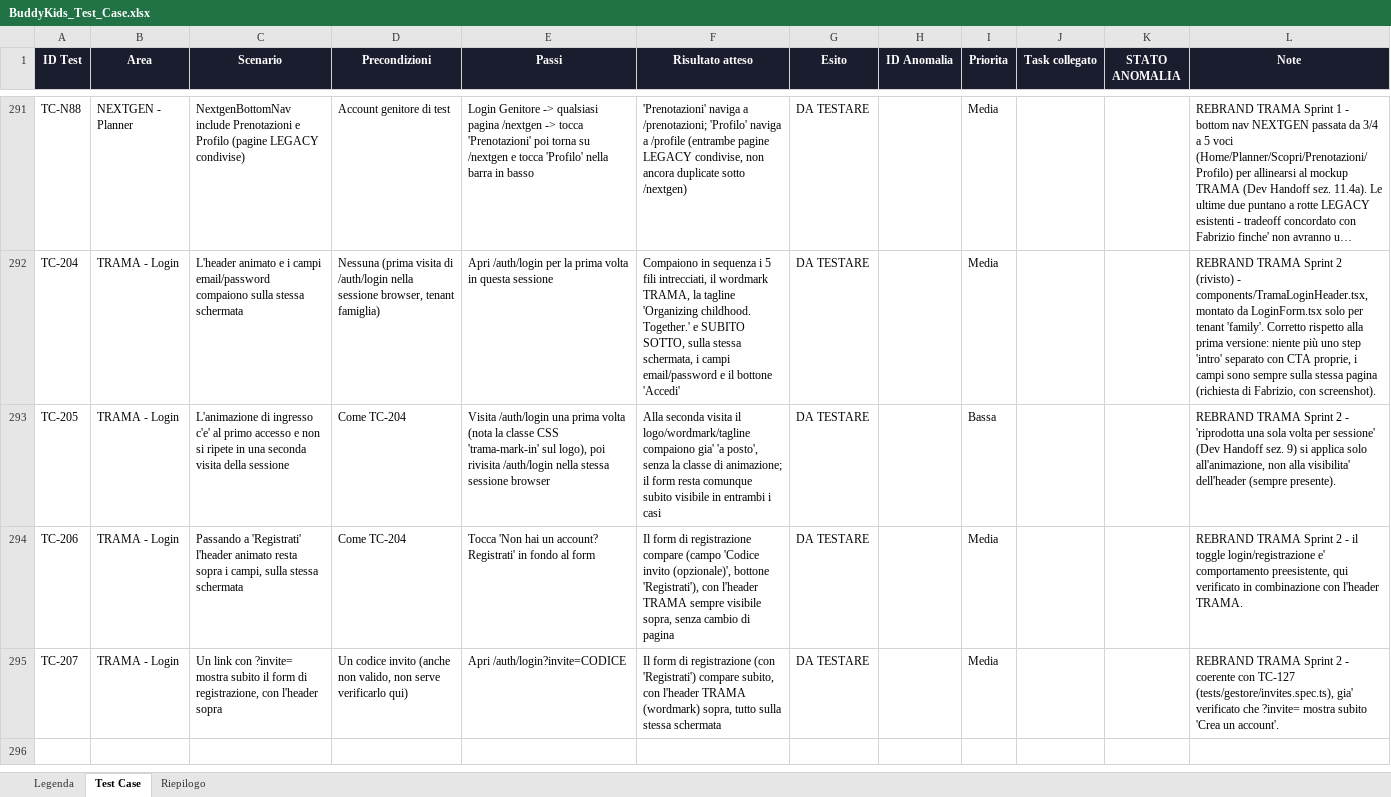
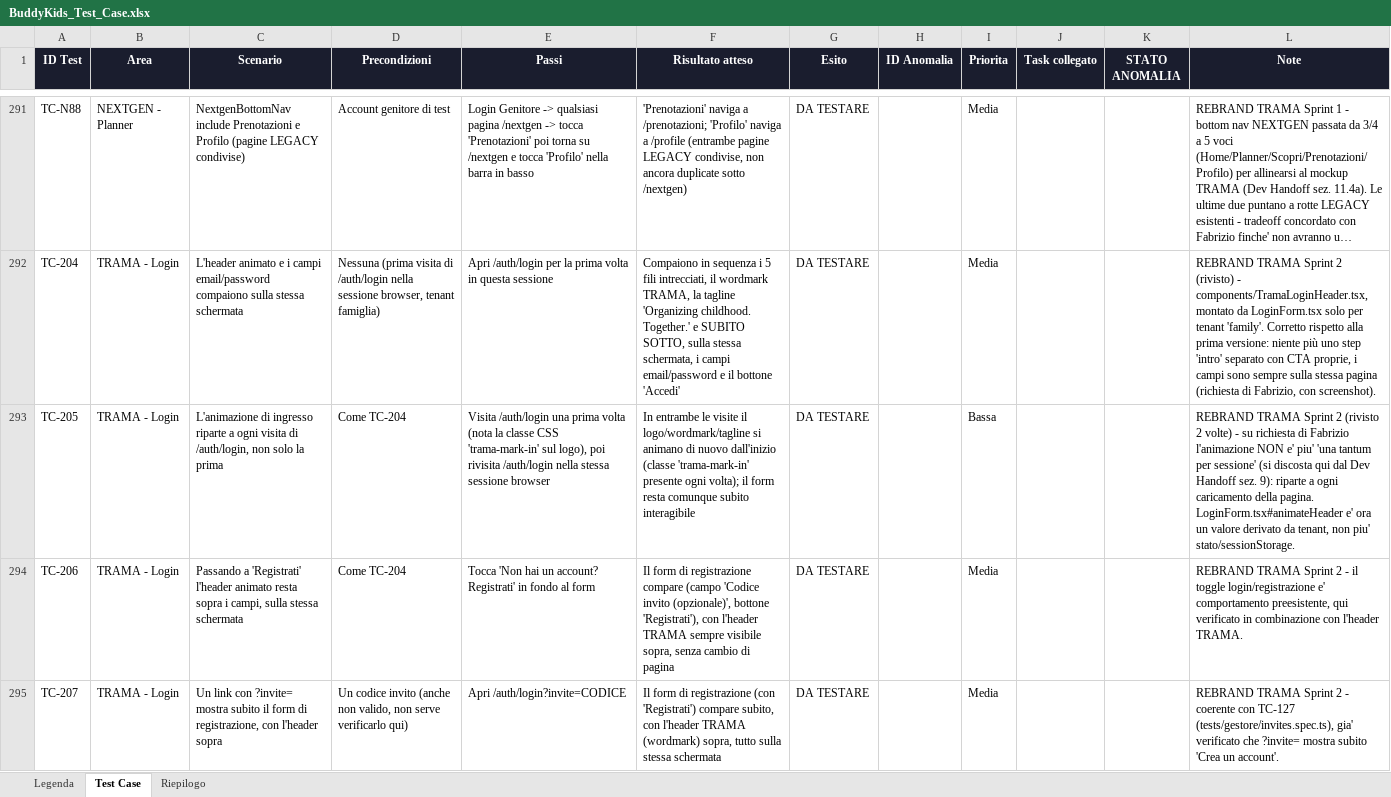
Before and after one commit to faberx83/buddykids-app, an Excel workbook: BuddyKids_Test_Case.xlsx, sheet Test Case, drawn as a sheet; only a part is shown, gaps mark what is left out; long unchanged cells end in …; values as stored, in another font and other column widths than the file's, no borders; charts and pictures and conditional formats not drawn; the diff names each change by its address in the sheet, - before the commit and + after, or states it on an @@ line.

Commit message:
TRAMA Login: l'animazione riparte a ogni visita, non solo una volta per sessione
- app/auth/login/LoginForm.tsx: animateHeader ora derivato da tenant (sempre true per famiglia), niente più stato/sessionStorage/useEffect one-shot — su richiesta di Fabrizio dopo test dal vivo ('vorrei l'animazione sempre all'inizio, poi la comparsa dei campi'). Si discosta qui dal Dev Handoff sez. 9 ('una sola volta per sessione'): istruzione diretta del prodotto.
- tests/genitori/login.spec.ts: TC-205 riscritto per verificare che l'animazione ricompaia a ogni visita
- xlsx: TC-205 aggiornato

```diff
--- a/BuddyKids_Test_Case.xlsx (sheet Test Case)
+++ b/BuddyKids_Test_Case.xlsx (sheet Test Case)
-C293 (Scenario): …di ingresso c'e' al primo accesso e non si ripete in una seconda visita della sessione
+C293 (Scenario): …di ingresso riparte a ogni visita di /auth/login, non solo la prima
-F293 (Risultato atteso): Alla seconda visita il logo/wordmark/tagline compaiono gia' 'a posto', senza la classe di animazione; il form resta comunque subito visibile in entrambi i casi
+F293 (Risultato atteso): In entrambe le visite il logo/wordmark/tagline si animano di nuovo dall'inizio (classe 'trama-mark-in' presente ogni volta); il form resta comunque subito interagibile
-L293 (Note): …Sprint 2 - 'riprodotta una sola volta per sessione' (Dev Handoff sez. 9) si applica solo all'animazione, non alla visibilita' dell'header (sempre presente).
+L293 (Note): …Sprint 2 (rivisto 2 volte) - su richiesta di Fabrizio l'animazione NON e' piu' 'una tantum per sessione' (si discosta qui dal Dev Handoff sez. 9): riparte a ogni caricamento della pagina. LoginForm.tsx#animateHeader e' ora un valore derivato da tenant, non piu' stato/sessionStorage.
```
Also changed, not shown: 2 other files.
